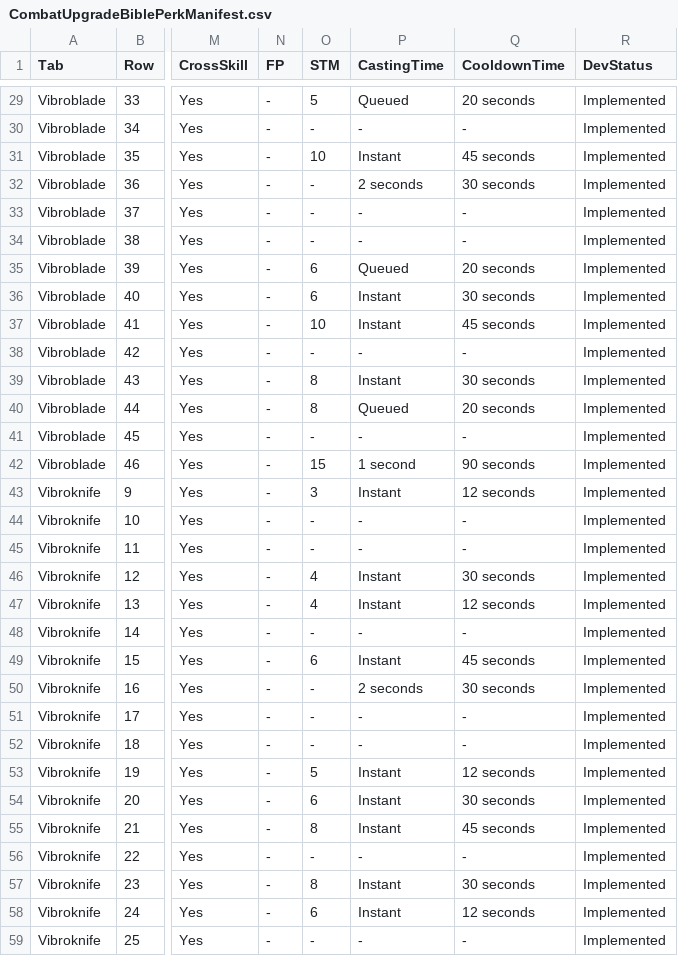
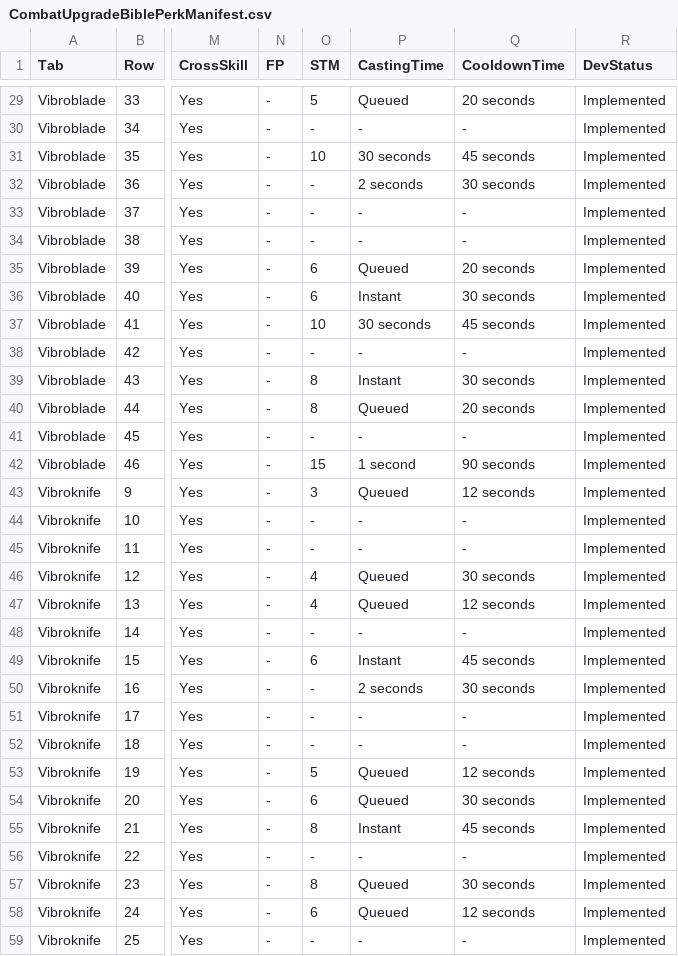
Before and after one commit to zunath/SWLOR_NWN, a CSV file: SWLOR.Game.Server/Readmes/CombatUpgradeBiblePerkManifest.csv, drawn as a sheet; only a part is shown, gaps mark what is left out; the diff names each change by its address in the sheet, - before the commit and + after, or states it on an @@ line.

```diff
--- a/SWLOR.Game.Server/Readmes/CombatUpgradeBiblePerkManifest.csv
+++ b/SWLOR.Game.Server/Readmes/CombatUpgradeBiblePerkManifest.csv
-P31 (CastingTime): Instant
+P31 (CastingTime): 30 seconds
-P37 (CastingTime): Instant
+P37 (CastingTime): 30 seconds
-P43 (CastingTime): Instant
+P43 (CastingTime): Queued
-P46:P47 (CastingTime): Instant
+P46:P47 (CastingTime): Queued
-P53:P54 (CastingTime): Instant
+P53:P54 (CastingTime): Queued
-P57:P58 (CastingTime): Instant
+P57:P58 (CastingTime): Queued
```
Also changed, not shown: SWLOR.Game.Server/Readmes/CombatUpgradeBibleImplementationReview.csv, 8 other files.
